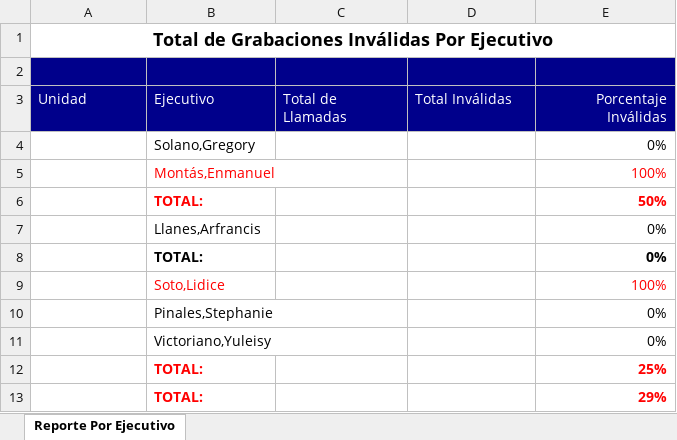
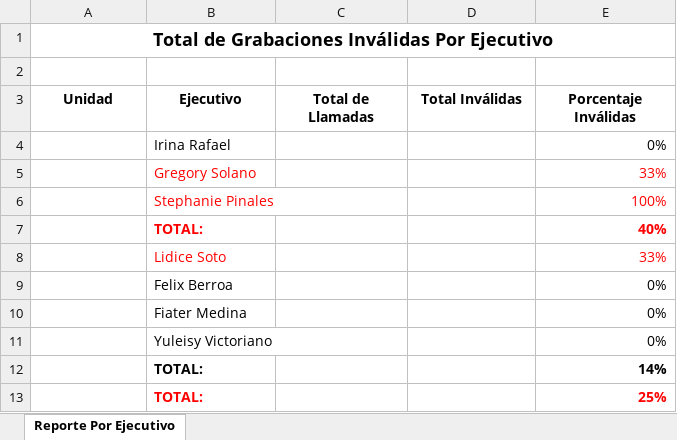
Before and after one commit to yuniorlaureano/sram, an Excel workbook: SRAM/Content/Report/73156_reporte Por ejecutivo.xlsx, sheet Reporte Por Ejecutivo, drawn as a sheet; values as stored, in another font and other column widths than the file's, no borders; removed rows and columns are numbered as before the commit, all else as after; the diff names each change by its address in the sheet, - before the commit and + after, or states it on an @@ line.

```diff
--- a/SRAM/Content/Report/73156_reporte Por ejecutivo.xlsx (sheet Reporte Por Ejecutivo)
+++ b/SRAM/Content/Report/73156_reporte Por ejecutivo.xlsx (sheet Reporte Por Ejecutivo)
-A2:E3 fill: #00008B
+A2:E3 fill: none
@@ A3:E3 bold: off → on, text colour: #FFFFFF → black @@
-A3:D3 alignment: left
+A3:D3 alignment: center
-E3 alignment: right
+E3 alignment: center
-B4 (Ejecutivo): Solano,Gregory
+B4 (Ejecutivo): Irina Rafael
+row 5:  | Gregory Solano |  |  | 33%
-B6 (Ejecutivo): Montás,Enmanuel
+B6 (Ejecutivo): Stephanie Pinales
-E7 (Porcentaje Inválidas): 50%
+E7 (Porcentaje Inválidas): 40%
+row 8:  | Lidice Soto |  |  | 33%
-B9 (Ejecutivo): Llanes,Arfrancis
+B9 (Ejecutivo): Felix Berroa
-row 8:  | TOTAL: |  |  | 0%
-row 9:  | Soto,Lidice |  |  | 100%
-B10 (Ejecutivo): Pinales,Stephanie
+B10 (Ejecutivo): Fiater Medina
-B11 (Ejecutivo): Victoriano,Yuleisy
+B11 (Ejecutivo): Yuleisy Victoriano
+row 12:  | TOTAL: |  |  | 14%
-row 13:  | TOTAL: |  |  | 29%
```
Also changed, not shown: SRAM/Content/Report/73156_reporte Por Auditoria.xlsx, SRAM/Content/Report/73156_reporte Por Unidad.xlsx, 4 other files.
